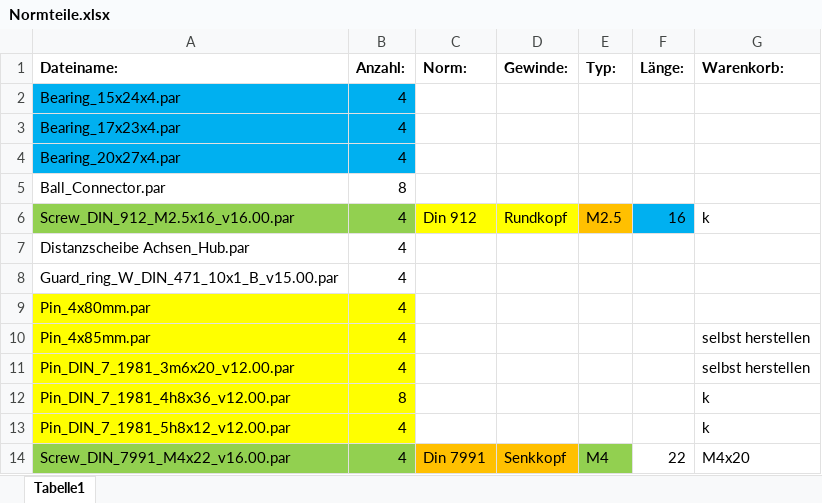
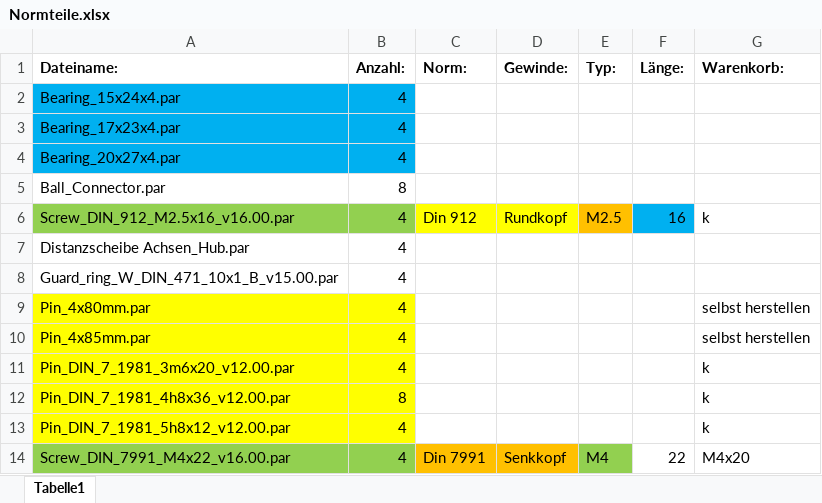
Before and after one commit to unlegitGurke/RC-Car, an Excel workbook: Normteile.xlsx, sheet Tabelle1, drawn as a sheet; only a part is shown; values as stored, in another font and other column widths than the file's, no borders; the diff names each change by its address in the sheet, - before the commit and + after, or states it on an @@ line.

```diff
--- a/Normteile.xlsx (sheet Tabelle1)
+++ b/Normteile.xlsx (sheet Tabelle1)
-G9 (Warenkorb:): (empty)
+G9 (Warenkorb:): selbst herstellen
-G11 (Warenkorb:): selbst herstellen
+G11 (Warenkorb:): k
```
Also changed, not shown: 2 other files.
